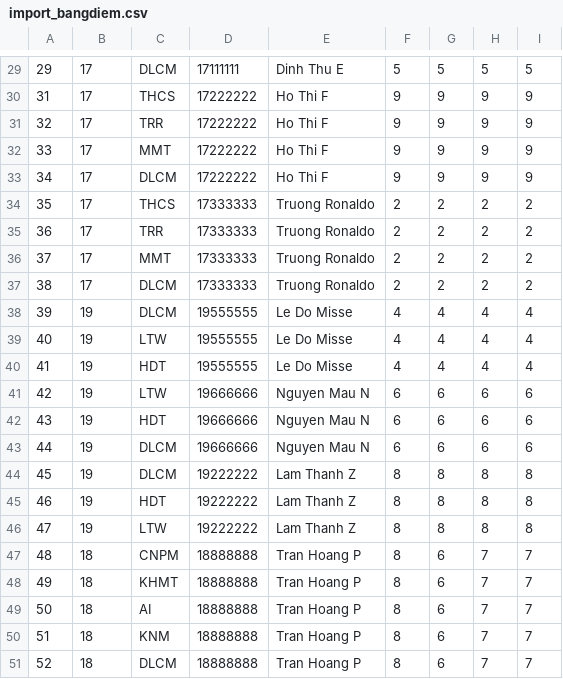
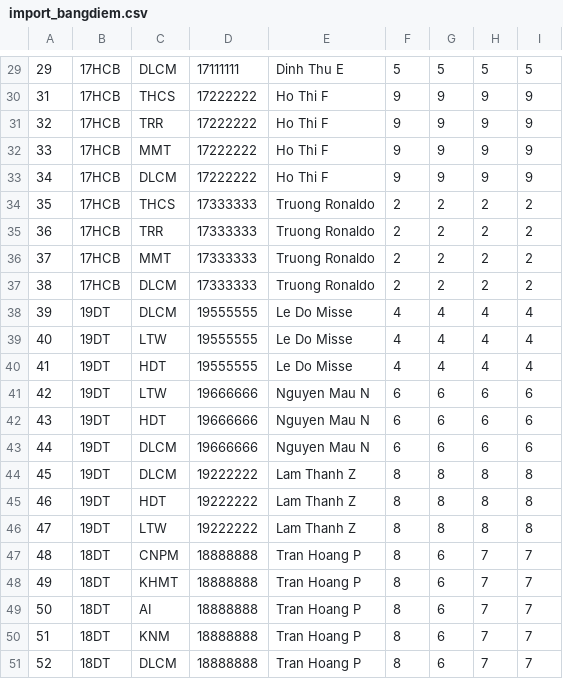
Before and after one commit to nlcthong1997/ltudjava-18hcb-18424070-bt1, a CSV file: file-import/import_bangdiem.csv, drawn as a sheet; only a part is shown, gaps mark what is left out; the diff covers the shown part only.

```diff
--- a/file-import/import_bangdiem.csv
+++ b/file-import/import_bangdiem.csv
@@ -29,23 +29,23 @@
-29,17,DLCM,17111111,Dinh Thu E,5,5,5,5
-31,17,THCS,17222222,Ho Thi F,9,9,9,9
-32,17,TRR,17222222,Ho Thi F,9,9,9,9
-33,17,MMT,17222222,Ho Thi F,9,9,9,9
-34,17,DLCM,17222222,Ho Thi F,9,9,9,9
-35,17,THCS,17333333,Truong Ronaldo,2,2,2,2
-36,17,TRR,17333333,Truong Ronaldo,2,2,2,2
-37,17,MMT,17333333,Truong Ronaldo,2,2,2,2
-38,17,DLCM,17333333,Truong Ronaldo,2,2,2,2
-39,19,DLCM,19555555,Le Do Misse,4,4,4,4
-40,19,LTW,19555555,Le Do Misse,4,4,4,4
-41,19,HDT,19555555,Le Do Misse,4,4,4,4
-42,19,LTW,19666666,Nguyen Mau N,6,6,6,6
-43,19,HDT,19666666,Nguyen Mau N,6,6,6,6
-44,19,DLCM,19666666,Nguyen Mau N,6,6,6,6
-45,19,DLCM,19222222,Lam Thanh Z,8,8,8,8
-46,19,HDT,19222222,Lam Thanh Z,8,8,8,8
-47,19,LTW,19222222,Lam Thanh Z,8,8,8,8
-48,18,CNPM,18888888,Tran Hoang P,8,6,7,7
-49,18,KHMT,18888888,Tran Hoang P,8,6,7,7
-50,18,AI,18888888,Tran Hoang P,8,6,7,7
-51,18,KNM,18888888,Tran Hoang P,8,6,7,7
-52,18,DLCM,18888888,Tran Hoang P,8,6,7,7
+29,17HCB,DLCM,17111111,Dinh Thu E,5,5,5,5
+31,17HCB,THCS,17222222,Ho Thi F,9,9,9,9
+32,17HCB,TRR,17222222,Ho Thi F,9,9,9,9
+33,17HCB,MMT,17222222,Ho Thi F,9,9,9,9
+34,17HCB,DLCM,17222222,Ho Thi F,9,9,9,9
+35,17HCB,THCS,17333333,Truong Ronaldo,2,2,2,2
+36,17HCB,TRR,17333333,Truong Ronaldo,2,2,2,2
+37,17HCB,MMT,17333333,Truong Ronaldo,2,2,2,2
+38,17HCB,DLCM,17333333,Truong Ronaldo,2,2,2,2
+39,19DT,DLCM,19555555,Le Do Misse,4,4,4,4
+40,19DT,LTW,19555555,Le Do Misse,4,4,4,4
+41,19DT,HDT,19555555,Le Do Misse,4,4,4,4
+42,19DT,LTW,19666666,Nguyen Mau N,6,6,6,6
+43,19DT,HDT,19666666,Nguyen Mau N,6,6,6,6
+44,19DT,DLCM,19666666,Nguyen Mau N,6,6,6,6
+45,19DT,DLCM,19222222,Lam Thanh Z,8,8,8,8
+46,19DT,HDT,19222222,Lam Thanh Z,8,8,8,8
+47,19DT,LTW,19222222,Lam Thanh Z,8,8,8,8
+48,18DT,CNPM,18888888,Tran Hoang P,8,6,7,7
+49,18DT,KHMT,18888888,Tran Hoang P,8,6,7,7
+50,18DT,AI,18888888,Tran Hoang P,8,6,7,7
+51,18DT,KNM,18888888,Tran Hoang P,8,6,7,7
+52,18DT,DLCM,18888888,Tran Hoang P,8,6,7,7
```
Also changed, not shown: 28 edited cells elsewhere in this file, file-import/import_listStudent.csv, file-import/import_tkb.csv, 15 other files.
